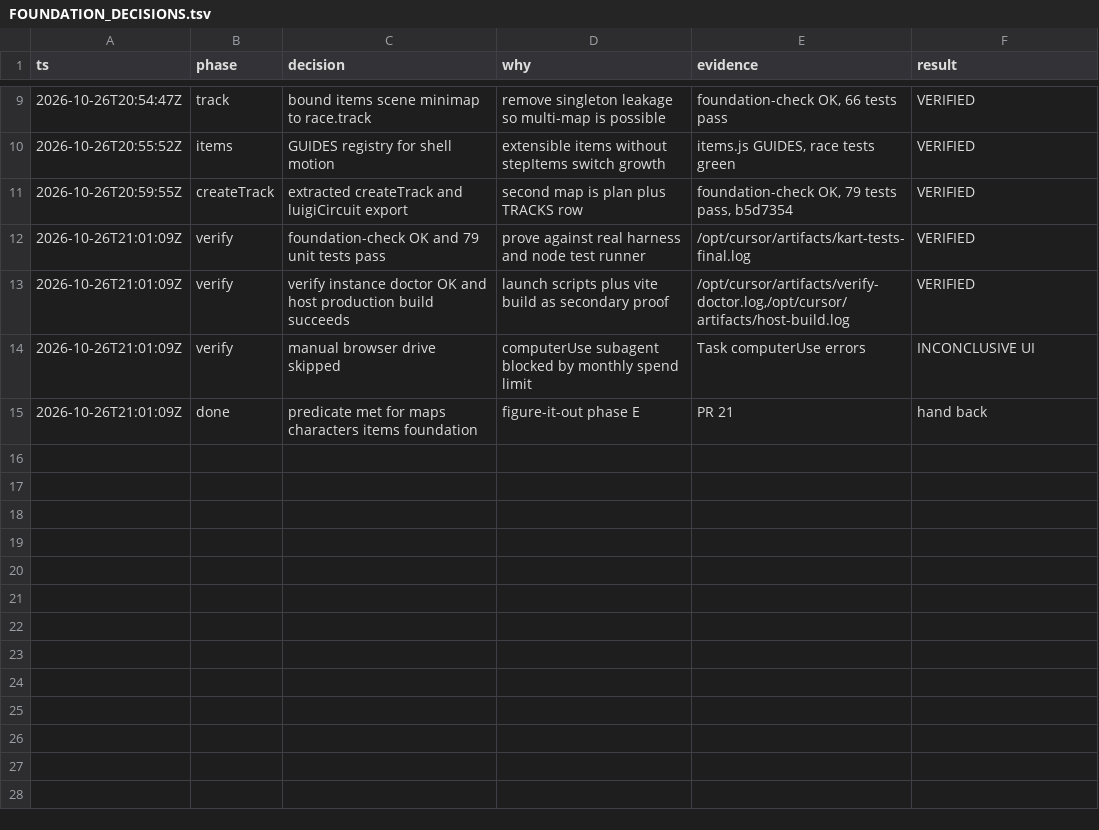
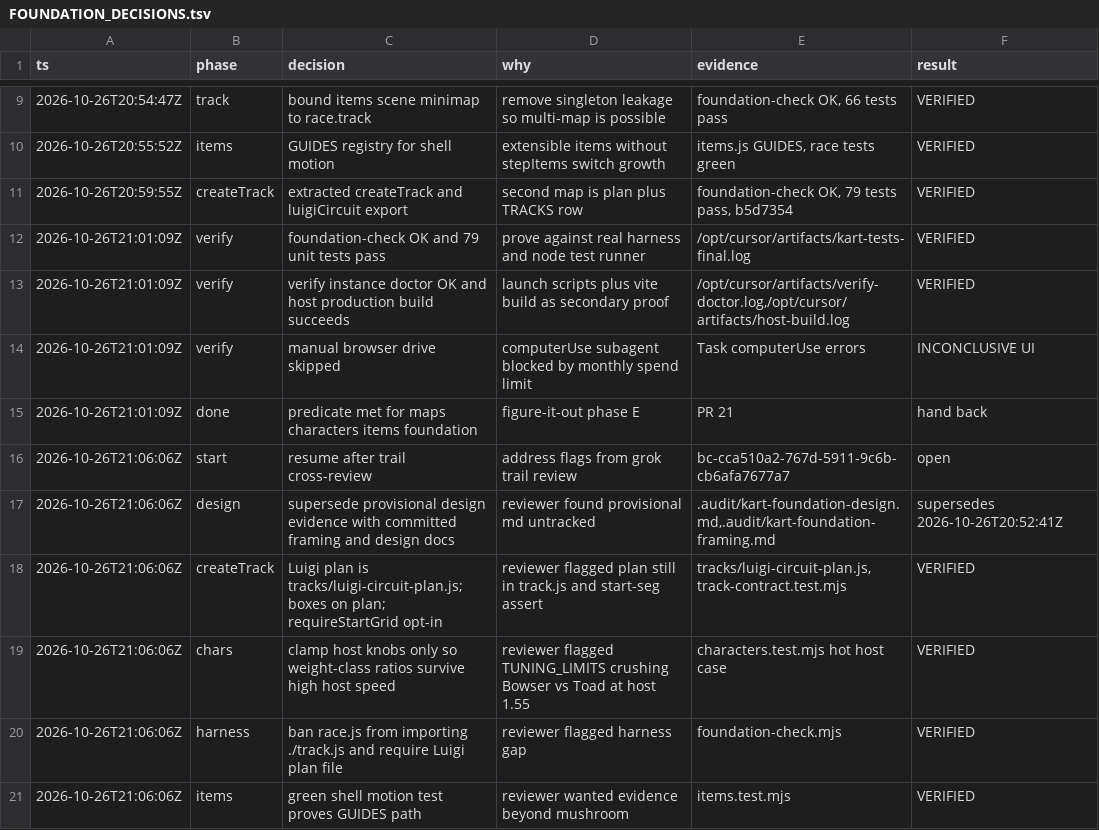
Before and after one commit to JeffersonWu25/wii-for-phone, a TSV file: host/src/games/kart/FOUNDATION_DECISIONS.tsv, drawn as a sheet; only a part is shown, gaps mark what is left out; the diff names each change by its address in the sheet, - before the commit and + after, or states it on an @@ line.

```diff
--- a/host/src/games/kart/FOUNDATION_DECISIONS.tsv
+++ b/host/src/games/kart/FOUNDATION_DECISIONS.tsv
+row 16: 2026-10-26T21:06:06Z | start | resume after trail cross-review | address flags from grok trail review | bc-cca510a2-767d-5911-9c6b-cb6afa7677a7 | open
+row 17: 2026-10-26T21:06:06Z | design | supersede provisional design evidence with committed framing and design docs | reviewer found provisional md untracked | .audit/kart-foundation-design.md,.audit/kart-foundation-framing.md | supersedes 2026-10-26T20:52:41Z
+row 18: 2026-10-26T21:06:06Z | createTrack | Luigi plan is tracks/luigi-circuit-plan.js; boxes on plan; requireStartGrid opt-in | reviewer flagged plan still in track.js and start-seg assert | tracks/luigi-circuit-plan.js, track-contract.test.mjs | VERIFIED
+row 19: 2026-10-26T21:06:06Z | chars | clamp host knobs only so weight-class ratios survive high host speed | reviewer flagged TUNING_LIMITS crushing Bowser vs Toad at host 1.55 | characters.test.mjs hot host case | VERIFIED
+row 20: 2026-10-26T21:06:06Z | harness | ban race.js from importing ./track.js and require Luigi plan file | reviewer flagged harness gap | foundation-check.mjs | VERIFIED
+row 21: 2026-10-26T21:06:06Z | items | green shell motion test proves GUIDES path | reviewer wanted evidence beyond mushroom | items.test.mjs | VERIFIED
```
Also changed, not shown: 11 other files.
